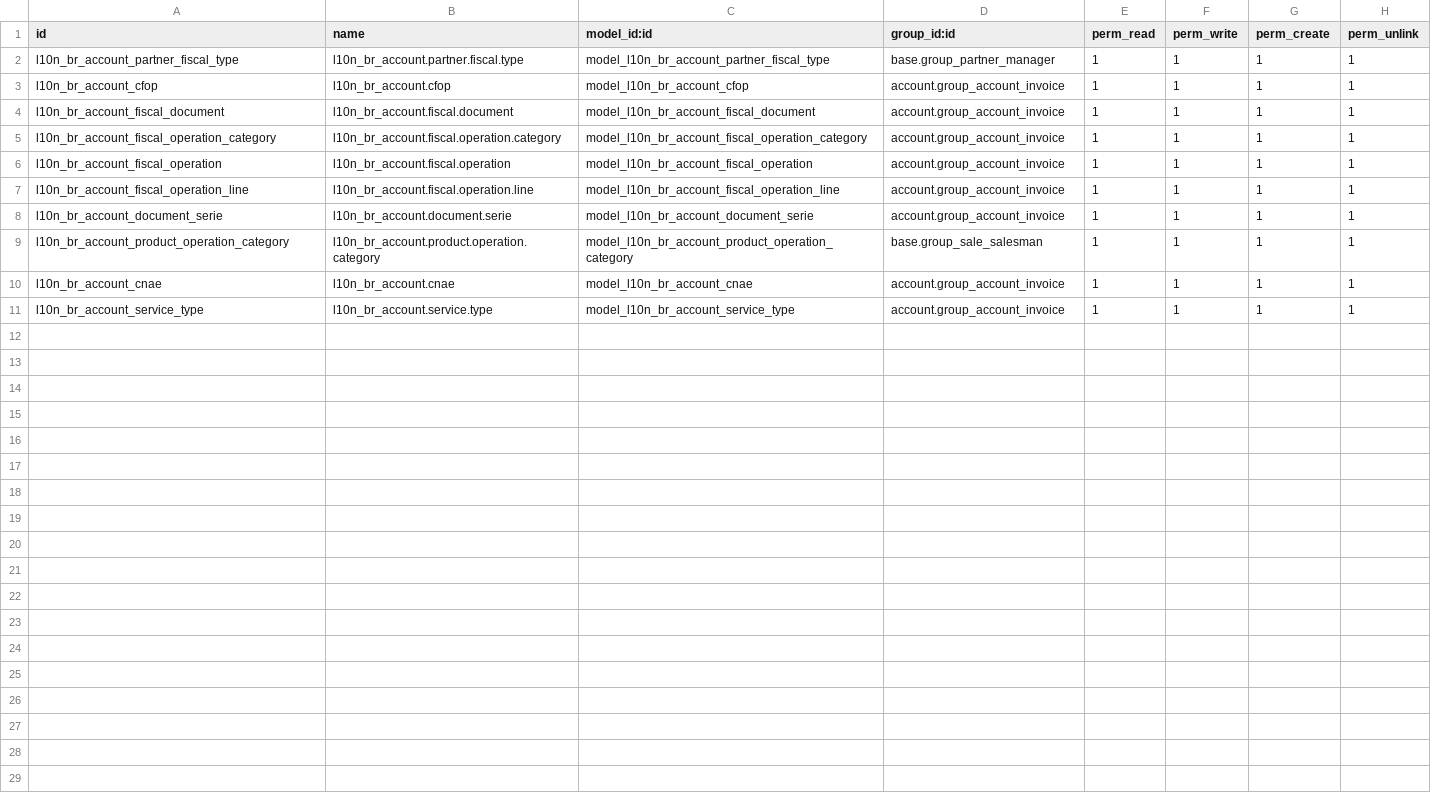
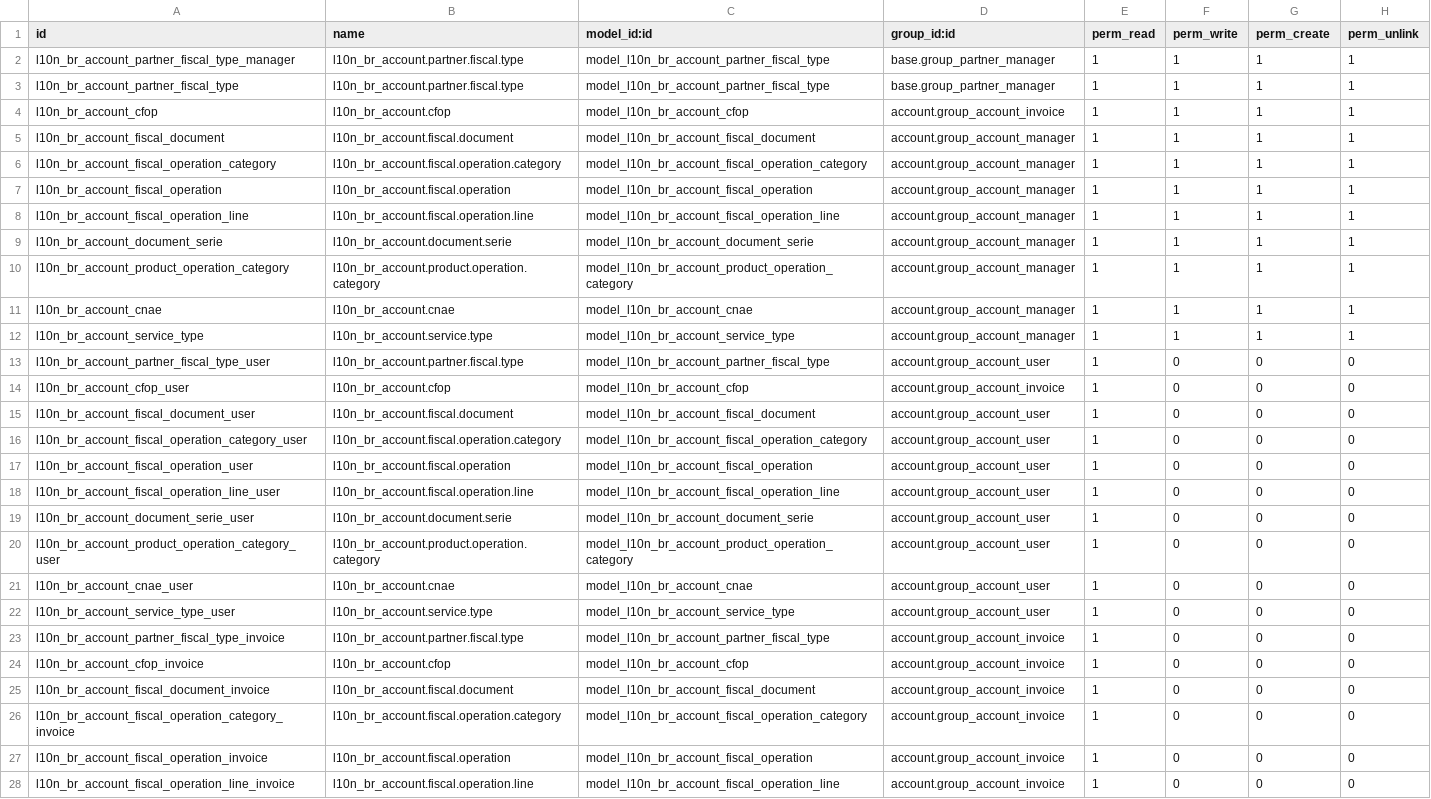
Before and after one commit to felipemotter/l10n-brazil, a CSV file: l10n_br_account/security/ir.model.access.csv, drawn as a sheet; only a part is shown; the diff covers the shown part only.

```diff
--- a/l10n_br_account/security/ir.model.access.csv
+++ b/l10n_br_account/security/ir.model.access.csv
@@ -1,11 +1,28 @@
 "id","name","model_id:id","group_id:id","perm_read","perm_write","perm_create","perm_unlink"
+"l10n_br_account_partner_fiscal_type_manager","l10n_br_account.partner.fiscal.type","model_l10n_br_account_partner_fiscal_type","base.group_partner_manager",1,1,1,1
 "l10n_br_account_partner_fiscal_type","l10n_br_account.partner.fiscal.type","model_l10n_br_account_partner_fiscal_type","base.group_partner_manager",1,1,1,1
 "l10n_br_account_cfop","l10n_br_account.cfop","model_l10n_br_account_cfop","account.group_account_invoice",1,1,1,1
-"l10n_br_account_fiscal_document","l10n_br_account.fiscal.document","model_l10n_br_account_fiscal_document","account.group_account_invoice",1,1,1,1
-"l10n_br_account_fiscal_operation_category","l10n_br_account.fiscal.operation.category","model_l10n_br_account_fiscal_operation_category","account.group_account_invoice",1,1,1,1
-"l10n_br_account_fiscal_operation","l10n_br_account.fiscal.operation","model_l10n_br_account_fiscal_operation","account.group_account_invoice",1,1,1,1
-"l10n_br_account_fiscal_operation_line","l10n_br_account.fiscal.operation.line","model_l10n_br_account_fiscal_operation_line","account.group_account_invoice",1,1,1,1
-"l10n_br_account_document_serie","l10n_br_account.document.serie","model_l10n_br_account_document_serie","account.group_account_invoice",1,1,1,1
-"l10n_br_account_product_operation_category","l10n_br_account.product.operation.category","model_l10n_br_account_product_operation_category","base.group_sale_salesman",1,1,1,1
-"l10n_br_account_cnae","l10n_br_account.cnae","model_l10n_br_account_cnae","account.group_account_invoice",1,1,1,1
-"l10n_br_account_service_type","l10n_br_account.service.type","model_l10n_br_account_service_type","account.group_account_invoice",1,1,1,1
+"l10n_br_account_fiscal_document","l10n_br_account.fiscal.document","model_l10n_br_account_fiscal_document","account.group_account_manager",1,1,1,1
+"l10n_br_account_fiscal_operation_category","l10n_br_account.fiscal.operation.category","model_l10n_br_account_fiscal_operation_category","account.group_account_manager",1,1,1,1
+"l10n_br_account_fiscal_operation","l10n_br_account.fiscal.operation","model_l10n_br_account_fiscal_operation","account.group_account_manager",1,1,1,1
+"l10n_br_account_fiscal_operation_line","l10n_br_account.fiscal.operation.line","model_l10n_br_account_fiscal_operation_line","account.group_account_manager",1,1,1,1
+"l10n_br_account_document_serie","l10n_br_account.document.serie","model_l10n_br_account_document_serie","account.group_account_manager",1,1,1,1
+"l10n_br_account_product_operation_category","l10n_br_account.product.operation.category","model_l10n_br_account_product_operation_category","account.group_account_manager",1,1,1,1
+"l10n_br_account_cnae","l10n_br_account.cnae","model_l10n_br_account_cnae","account.group_account_manager",1,1,1,1
+"l10n_br_account_service_type","l10n_br_account.service.type","model_l10n_br_account_service_type","account.group_account_manager",1,1,1,1
+"l10n_br_account_partner_fiscal_type_user","l10n_br_account.partner.fiscal.type","model_l10n_br_account_partner_fiscal_type","account.group_account_user",1,0,0,0
+"l10n_br_account_cfop_user","l10n_br_account.cfop","model_l10n_br_account_cfop","account.group_account_invoice",1,0,0,0
+"l10n_br_account_fiscal_document_user","l10n_br_account.fiscal.document","model_l10n_br_account_fiscal_document","account.group_account_user",1,0,0,0
+"l10n_br_account_fiscal_operation_category_user","l10n_br_account.fiscal.operation.category","model_l10n_br_account_fiscal_operation_category","account.group_account_user",1,0,0,0
+"l10n_br_account_fiscal_operation_user","l10n_br_account.fiscal.operation","model_l10n_br_account_fiscal_operation","account.group_account_user",1,0,0,0
+"l10n_br_account_fiscal_operation_line_user","l10n_br_account.fiscal.operation.line","model_l10n_br_account_fiscal_operation_line","account.group_account_user",1,0,0,0
+"l10n_br_account_document_serie_user","l10n_br_account.document.serie","model_l10n_br_account_document_serie","account.group_account_user",1,0,0,0
+"l10n_br_account_product_operation_category_user","l10n_br_account.product.operation.category","model_l10n_br_account_product_operation_category","account.group_account_user",1,0,0,0
+"l10n_br_account_cnae_user","l10n_br_account.cnae","model_l10n_br_account_cnae","account.group_account_user",1,0,0,0
+"l10n_br_account_service_type_user","l10n_br_account.service.type","model_l10n_br_account_service_type","account.group_account_user",1,0,0,0
+"l10n_br_account_partner_fiscal_type_invoice","l10n_br_account.partner.fiscal.type","model_l10n_br_account_partner_fiscal_type","account.group_account_invoice",1,0,0,0
+"l10n_br_account_cfop_invoice","l10n_br_account.cfop","model_l10n_br_account_cfop","account.group_account_invoice",1,0,0,0
+"l10n_br_account_fiscal_document_invoice","l10n_br_account.fiscal.document","model_l10n_br_account_fiscal_document","account.group_account_invoice",1,0,0,0
+"l10n_br_account_fiscal_operation_category_invoice","l10n_br_account.fiscal.operation.category","model_l10n_br_account_fiscal_operation_category","account.group_account_invoice",1,0,0,0
+"l10n_br_account_fiscal_operation_invoice","l10n_br_account.fiscal.operation","model_l10n_br_account_fiscal_operation","account.group_account_invoice",1,0,0,0
+"l10n_br_account_fiscal_operation_line_invoice","l10n_br_account.fiscal.operation.line","model_l10n_br_account_fiscal_operation_line","account.group_account_invoice",1,0,0,0
```
Also changed, not shown: 4 added rows elsewhere in this file, 1 other file.
